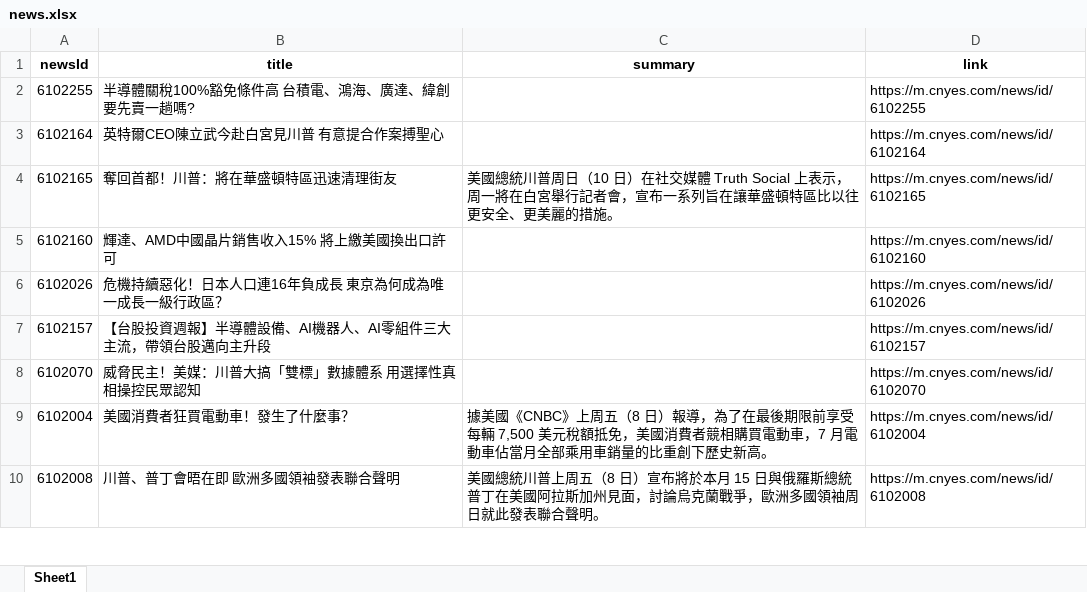
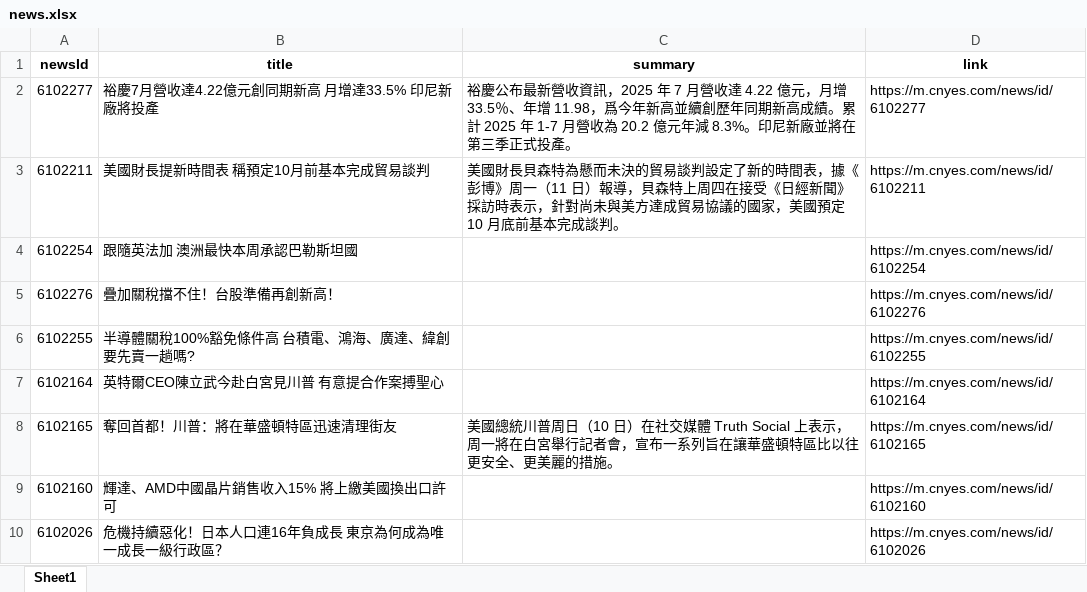
Before and after one commit to Joy0130/Github_Actions, an Excel workbook: news.xlsx, sheet Sheet1, drawn as a sheet; only a part is shown; the shorter side is filled out with more unchanged rows; values as stored, in another font and other column widths than the file's, no borders; the diff names each change by its address in the sheet, - before the commit and + after, or states it on an @@ line.

Commit message:
Update news data

```diff
--- a/news.xlsx (sheet Sheet1)
+++ b/news.xlsx (sheet Sheet1)
+row 2: 6102277 | 裕慶7月營收達4.22億元創同期新高 月增達33.5% 印尼新廠將投產 | 裕慶公布最新營收資訊，2025 年 7 月營收達 4.22 億元，月增 33.5％、年增 11.98，爲今年新高並續創歷年同期新高成績。累計 2025 年 1-7 月營收為 20.2 億元年減 8.3%。印尼新廠並將在第三季正式投產。 | https://m.cnyes.com/news/id/6102277
+row 3: 6102211 | 美國財長提新時間表 稱預定10月前基本完成貿易談判 | 美國財長貝森特為懸而未決的貿易談判設定了新的時間表，據《彭博》周一（11 日）報導，貝森特上周四在接受《日經新聞》採訪時表示，針對尚未與美方達成貿易協議的國家，美國預定 10 月底前基本完成談判。 | https://m.cnyes.com/news/id/6102211
+row 4: 6102254 | 跟隨英法加 澳洲最快本周承認巴勒斯坦國 |  | https://m.cnyes.com/news/id/6102254
+row 5: 6102276 | 疊加關稅擋不住！台股準備再創新高！ |  | https://m.cnyes.com/news/id/6102276
```
Also changed, not shown: 1 other file.
